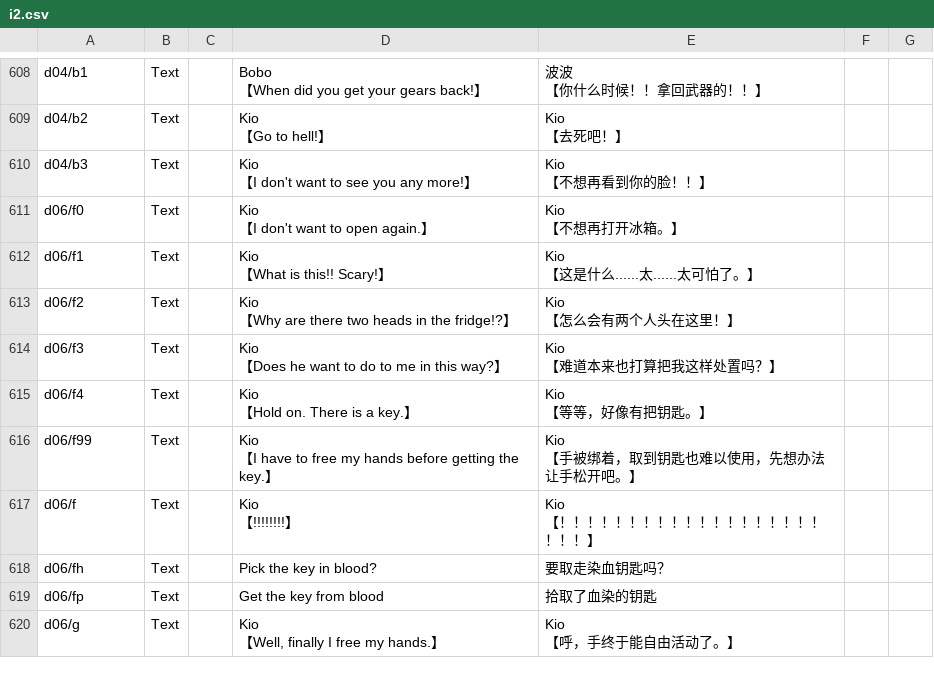
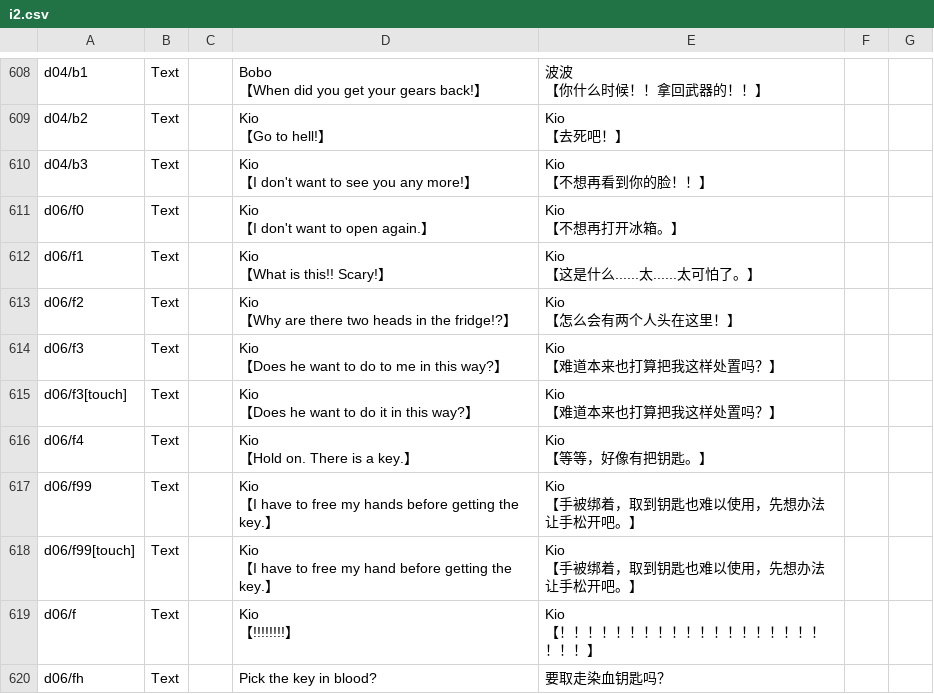
Before and after one commit to KioAdventure/Kio1, a CSV file: Assets/i2.csv, drawn as a sheet; only a part is shown, gaps mark what is left out; the shorter side is filled out with more unchanged rows; ↵ is a line break in a cell; the diff names each change by its address in the sheet, - before the commit and + after, or states it on an @@ line.

```diff
--- a/Assets/i2.csv
+++ b/Assets/i2.csv
+row 615: d06/f3[touch] | Text |  | Kio ↵ 【Does he want to do it in this way?】 | Kio ↵ 【难道本来也打算把我这样处置吗？】
+row 618: d06/f99[touch] | Text |  | Kio ↵ 【I have to free my hand before getting the key.】 | Kio ↵ 【手被绑着，取到钥匙也难以使用，先想办法让手松开吧。】
```
Also changed, not shown: 6 other files.
